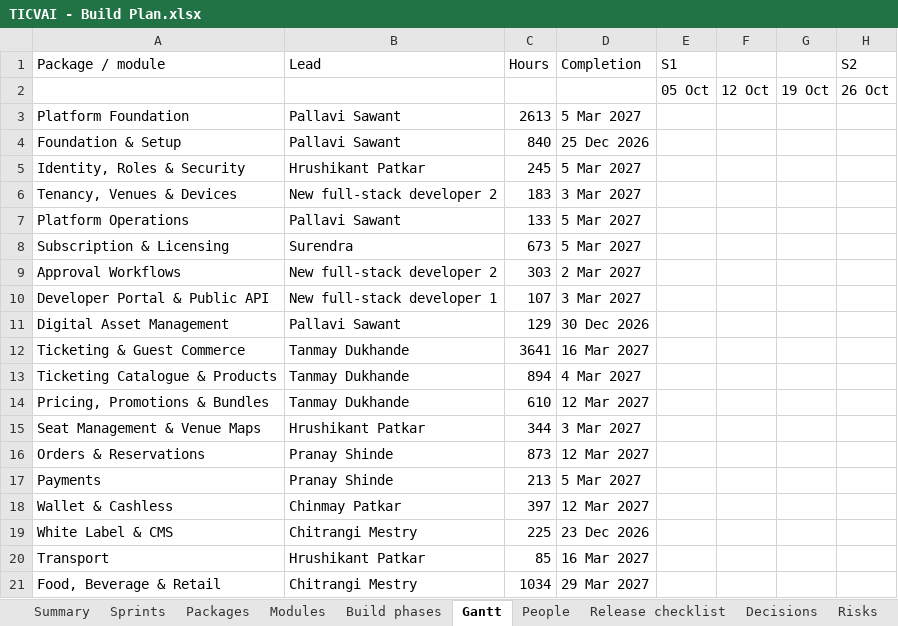
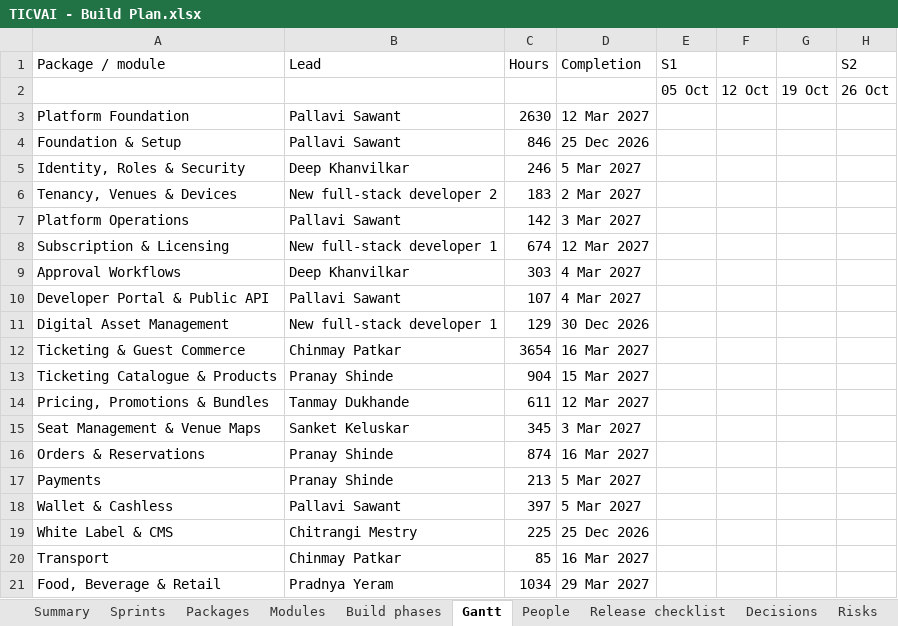
Before and after one commit to Diretide298/Solution_Architecture, an Excel workbook: ticvai/handoff/TICVAI - Build Plan.xlsx, sheet Gantt, drawn as a sheet; only a part is shown; values as stored, in another font and other column widths than the file's, no cell formats; the diff covers the shown part only; the diff names each change by its address in the sheet, - before the commit and + after, or states it on an @@ line.

```diff
--- a/ticvai/handoff/TICVAI - Build Plan.xlsx (sheet Gantt)
+++ b/ticvai/handoff/TICVAI - Build Plan.xlsx (sheet Gantt)
-C3 (Hours): 2613
+C3 (Hours): 2630
-D3 (Completion): 5 Mar 2027
+D3 (Completion): 12 Mar 2027
-C4 (Hours): 840
+C4 (Hours): 846
-B5 (Lead): Hrushikant Patkar
+B5 (Lead): Deep Khanvilkar
-C5 (Hours): 245
+C5 (Hours): 246
-D6 (Completion): 3 Mar 2027
+D6 (Completion): 2 Mar 2027
-C7 (Hours): 133
+C7 (Hours): 142
-D7 (Completion): 5 Mar 2027
+D7 (Completion): 3 Mar 2027
-B8 (Lead): Surendra
+B8 (Lead): New full-stack developer 1
-C8 (Hours): 673
+C8 (Hours): 674
-D8 (Completion): 5 Mar 2027
+D8 (Completion): 12 Mar 2027
-B9 (Lead): New full-stack developer 2
+B9 (Lead): Deep Khanvilkar
-D9 (Completion): 2 Mar 2027
+D9 (Completion): 4 Mar 2027
-B10 (Lead): New full-stack developer 1
+B10 (Lead): Pallavi Sawant
-D10 (Completion): 3 Mar 2027
+D10 (Completion): 4 Mar 2027
-B11 (Lead): Pallavi Sawant
+B11 (Lead): New full-stack developer 1
-B12 (Lead): Tanmay Dukhande
+B12 (Lead): Chinmay Patkar
-C12 (Hours): 3641
+C12 (Hours): 3654
-B13 (Lead): Tanmay Dukhande
+B13 (Lead): Pranay Shinde
-C13 (Hours): 894
+C13 (Hours): 904
-D13 (Completion): 4 Mar 2027
+D13 (Completion): 15 Mar 2027
-C14 (Hours): 610
+C14 (Hours): 611
-B15 (Lead): Hrushikant Patkar
+B15 (Lead): Sanket Keluskar
-C15 (Hours): 344
+C15 (Hours): 345
-C16 (Hours): 873
+C16 (Hours): 874
-D16 (Completion): 12 Mar 2027
+D16 (Completion): 16 Mar 2027
-B18 (Lead): Chinmay Patkar
+B18 (Lead): Pallavi Sawant
-D18 (Completion): 12 Mar 2027
+D18 (Completion): 5 Mar 2027
-D19 (Completion): 23 Dec 2026
+D19 (Completion): 25 Dec 2026
-B20 (Lead): Hrushikant Patkar
+B20 (Lead): Chinmay Patkar
-B21 (Lead): Chitrangi Mestry
+B21 (Lead): Pradnya Yeram
```
Also changed, not shown: 28 edited cells elsewhere in this sheet, sheet Modules, sheet People, sheet Build phases, sheet Packages, sheet Sprints, sheet Summary, cell formats, 2 other files.
